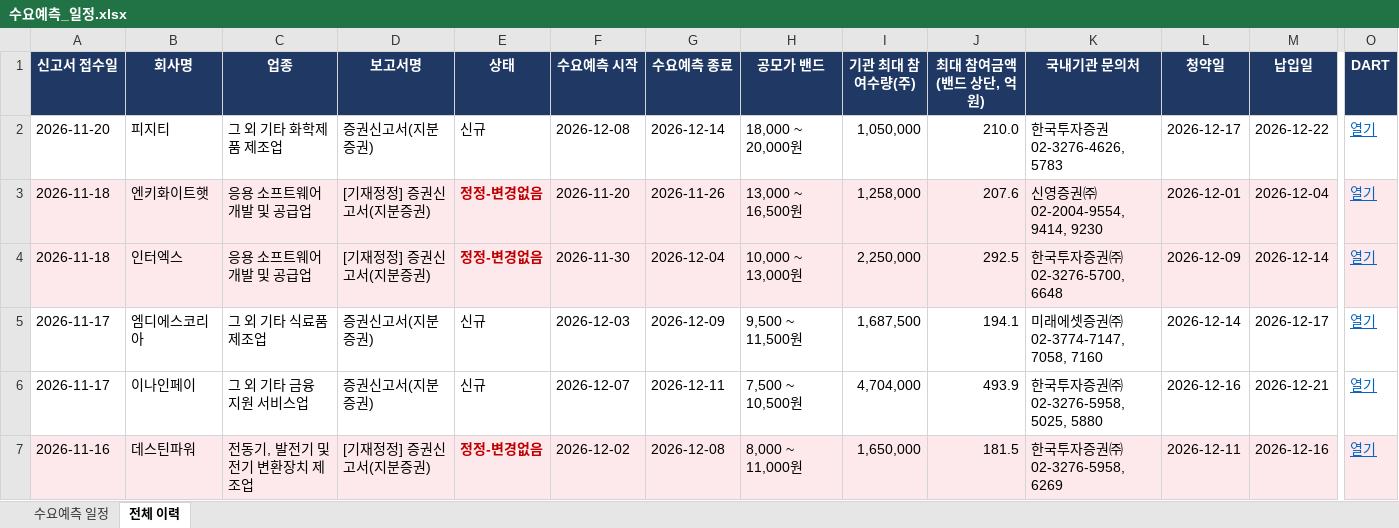
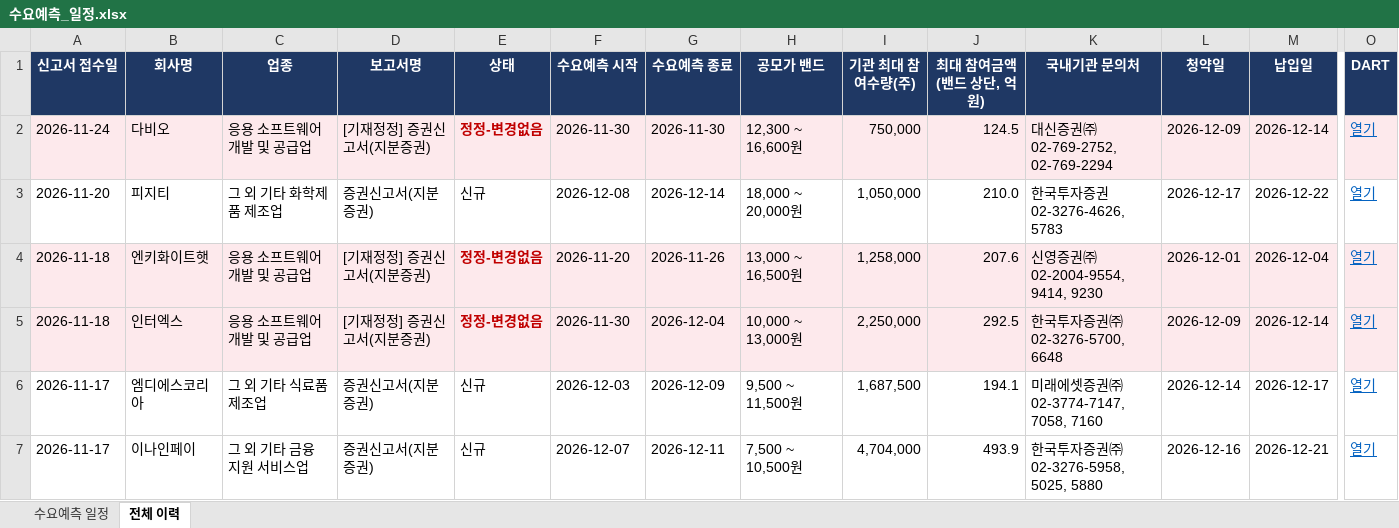
Before and after one commit to population1541/ipo-dashboard, an Excel workbook: 수요예측_일정.xlsx, sheet 전체 이력, drawn as a sheet; only a part is shown, gaps mark what is left out; the shorter side is filled out with more unchanged rows; values as stored, in another font and other column widths than the file's, no borders; rows hold the shown columns only; the diff names each change by its address in the sheet, - before the commit and + after, or states it on an @@ line.

```diff
--- a/수요예측_일정.xlsx (sheet 전체 이력)
+++ b/수요예측_일정.xlsx (sheet 전체 이력)
+row 2: 2026-11-24 | 다비오 | 응용 소프트웨어 개발 및 공급업 | [기재정정] 증권신고서(지분증권) | 정정-변경없음 | 2026-11-30 | 2026-11-30 | 12,300 ~ 16,600원 | 750,000 | 124.5 | 대신증권㈜ 02-769-2752, 02-769-2294 | 2026-12-09 | 2026-12-14 | 열기
```
Also changed, not shown: sheet 수요예측 일정.
